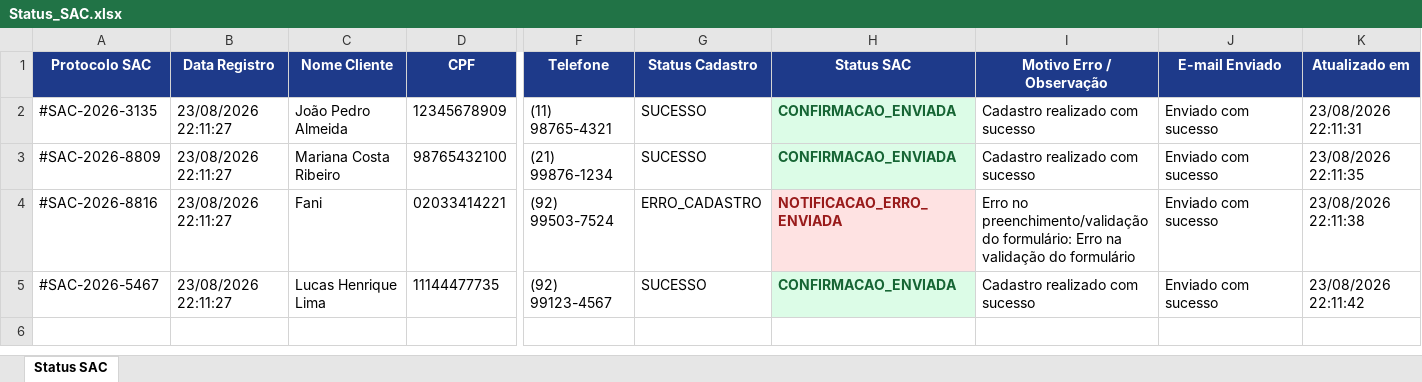
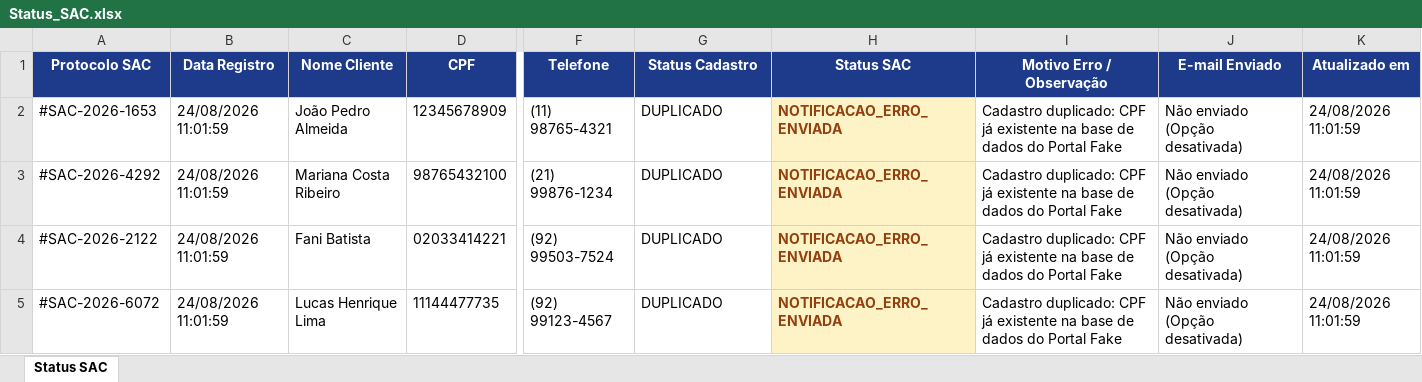
Before and after one commit to fanitsouza/empresa_portal_fake, an Excel workbook: HyperAutomation/resources/Status_SAC.xlsx, sheet Status SAC, drawn as a sheet; only a part is shown, gaps mark what is left out; values as stored, in another font and other column widths than the file's, no borders; the diff names each change by its address in the sheet, - before the commit and + after, or states it on an @@ line.

Commit message:
fix: captura e unifica nome e sobrenome na extracao de pdf e cadastro do portal fake

```diff
--- a/HyperAutomation/resources/Status_SAC.xlsx (sheet Status SAC)
+++ b/HyperAutomation/resources/Status_SAC.xlsx (sheet Status SAC)
-A2 (Protocolo SAC): #SAC-2026-3135
+A2 (Protocolo SAC): #SAC-2026-1653
-B2:B5 (Data Registro): 23/08/2026 22:11:27
+B2:B5 (Data Registro): 24/08/2026 11:01:59
-G2:G3 (Status Cadastro): SUCESSO
+G2:G3 (Status Cadastro): DUPLICADO
-H2:H3 (Status SAC): CONFIRMACAO_ENVIADA
+H2:H3 (Status SAC): NOTIFICACAO_ERRO_ENVIADA
@@ H2:H3 fill: #DCFCE7 → #FEF3C7, text colour: #166534 → #92400E @@
-I2:I3 (Motivo Erro / Observação): Cadastro realizado com sucesso
+I2:I3 (Motivo Erro / Observação): Cadastro duplicado: CPF já existente na base de dados do Portal Fake
-J2:J5 (E-mail Enviado): Enviado com sucesso
+J2:J5 (E-mail Enviado): Não enviado (Opção desativada)
-K2 (Atualizado em): 23/08/2026 22:11:31
+K2 (Atualizado em): 24/08/2026 11:01:59
-A3 (Protocolo SAC): #SAC-2026-8809
+A3 (Protocolo SAC): #SAC-2026-4292
-K3 (Atualizado em): 23/08/2026 22:11:35
+K3 (Atualizado em): 24/08/2026 11:01:59
-A4 (Protocolo SAC): #SAC-2026-8816
+A4 (Protocolo SAC): #SAC-2026-2122
-C4 (Nome Cliente): Fani
+C4 (Nome Cliente): Fani Batista
-G4 (Status Cadastro): ERRO_CADASTRO
+G4 (Status Cadastro): DUPLICADO
@@ H4 fill: #FEE2E2 → #FEF3C7, text colour: #991B1B → #92400E @@
-I4 (Motivo Erro / Observação): Erro no preenchimento/validação do formulário: Erro na validação do formulário
+I4 (Motivo Erro / Observação): Cadastro duplicado: CPF já existente na base de dados do Portal Fake
-K4 (Atualizado em): 23/08/2026 22:11:38
+K4 (Atualizado em): 24/08/2026 11:01:59
-A5 (Protocolo SAC): #SAC-2026-5467
+A5 (Protocolo SAC): #SAC-2026-6072
-G5 (Status Cadastro): SUCESSO
+G5 (Status Cadastro): DUPLICADO
-H5 (Status SAC): CONFIRMACAO_ENVIADA
+H5 (Status SAC): NOTIFICACAO_ERRO_ENVIADA
@@ H5 fill: #DCFCE7 → #FEF3C7, text colour: #166534 → #92400E @@
-I5 (Motivo Erro / Observação): Cadastro realizado com sucesso
+I5 (Motivo Erro / Observação): Cadastro duplicado: CPF já existente na base de dados do Portal Fake
-K5 (Atualizado em): 23/08/2026 22:11:42
+K5 (Atualizado em): 24/08/2026 11:01:59
```
Also changed, not shown: HyperAutomation/resources/planilha_mestra.xlsx, 8 other files.
